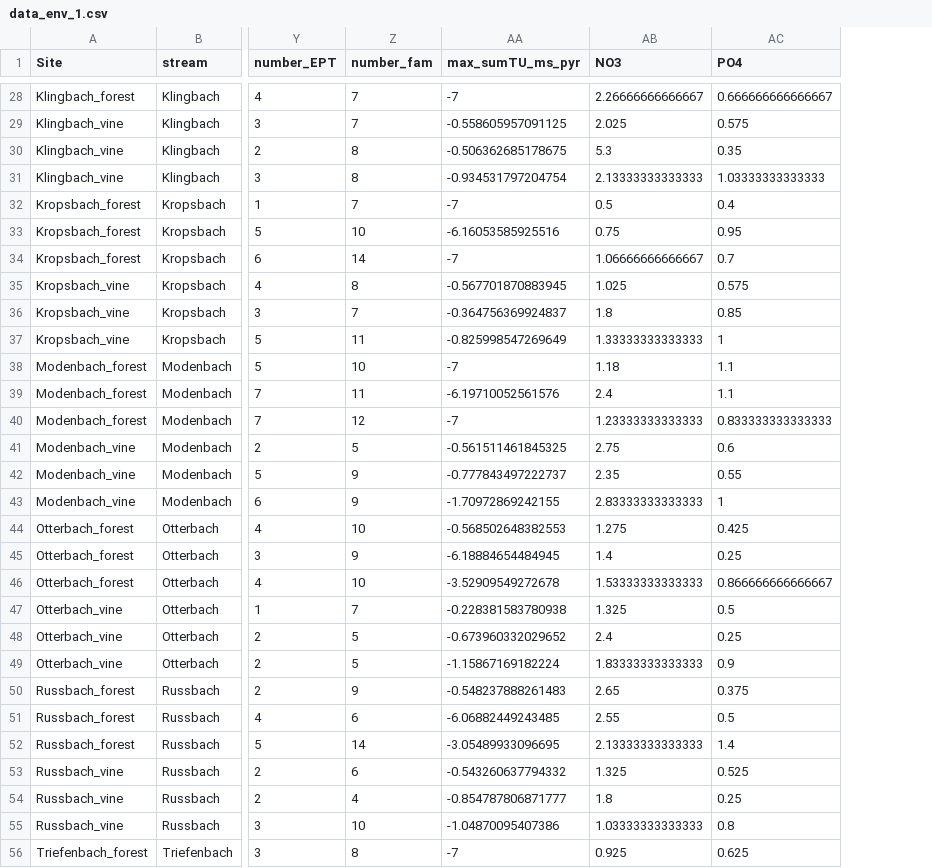
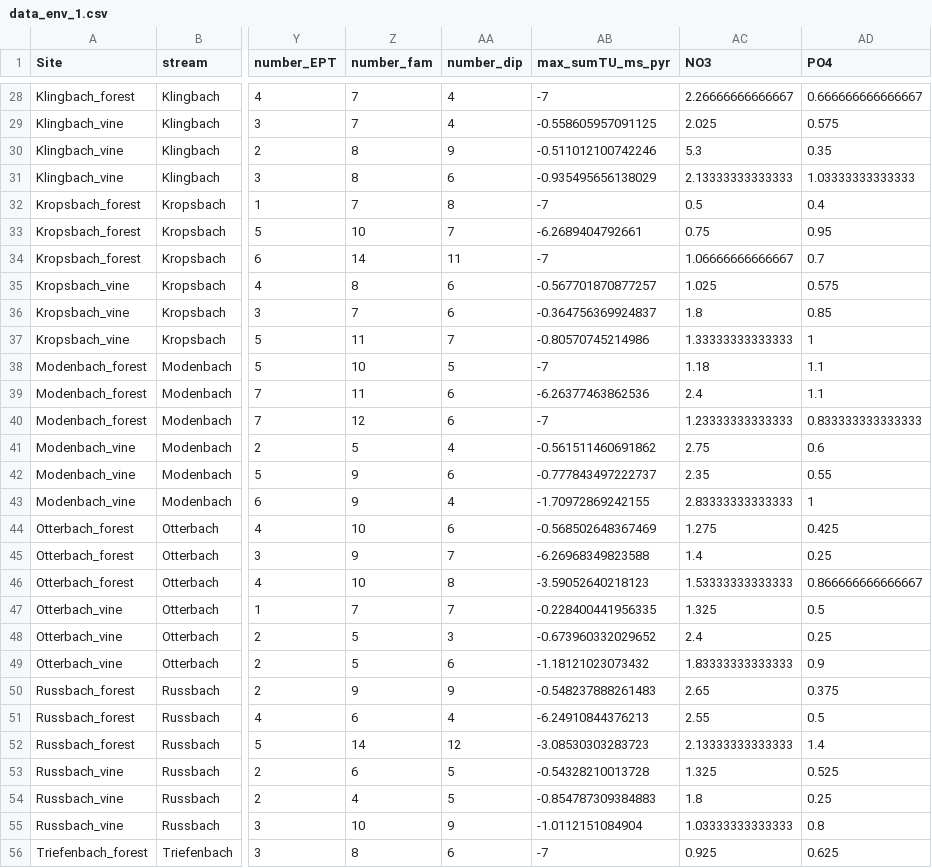
Before and after one commit to rbslandau/ohler_biomass, a CSV file: statistics_biomass_emergence/stats_land_use_related_drivers_data/data_env_1.csv, drawn as a sheet; only a part is shown, gaps mark what is left out; addresses are those after the commit; the diff covers the shown part only; the diff names each change by its address in the sheet, - before the commit and + after, or states it on an @@ line.

```diff
--- a/statistics_biomass_emergence/stats_land_use_related_drivers_data/data_env_1.csv
+++ b/statistics_biomass_emergence/stats_land_use_related_drivers_data/data_env_1.csv
+column AA (number_dip), rows 28-56: 4 | 4 | 9 | 6 | 8 | 7 | 11 | 6 | 6 | 7 | 5 | 6 | 6 | 4 | 6 | 4 | 6 | 7 | 8 | 7 | 3 | 6 | 9 | 4 | 12 | 5 | 5 | 9 | 6
-AB30 (max_sumTU_ms_pyr): -0.506362685178675
+AB30 (max_sumTU_ms_pyr): -0.511012100742246
-AB31 (max_sumTU_ms_pyr): -0.934531797204754
+AB31 (max_sumTU_ms_pyr): -0.935495656138029
-AB33 (max_sumTU_ms_pyr): -6.16053585925516
+AB33 (max_sumTU_ms_pyr): -6.2689404792661
-AB35 (max_sumTU_ms_pyr): -0.567701870883945
+AB35 (max_sumTU_ms_pyr): -0.567701870877257
-AB37 (max_sumTU_ms_pyr): -0.825998547269649
+AB37 (max_sumTU_ms_pyr): -0.80570745214986
-AB39 (max_sumTU_ms_pyr): -6.19710052561576
+AB39 (max_sumTU_ms_pyr): -6.26377463862536
-AB41 (max_sumTU_ms_pyr): -0.561511461845325
+AB41 (max_sumTU_ms_pyr): -0.561511460691862
-AB44 (max_sumTU_ms_pyr): -0.568502648382553
+AB44 (max_sumTU_ms_pyr): -0.568502648367469
-AB45 (max_sumTU_ms_pyr): -6.18884654484945
+AB45 (max_sumTU_ms_pyr): -6.26968349823588
-AB46 (max_sumTU_ms_pyr): -3.52909549272678
+AB46 (max_sumTU_ms_pyr): -3.59052640218123
-AB47 (max_sumTU_ms_pyr): -0.228381583780938
+AB47 (max_sumTU_ms_pyr): -0.228400441956335
-AB49 (max_sumTU_ms_pyr): -1.15867169182224
+AB49 (max_sumTU_ms_pyr): -1.18121023073432
-AB51 (max_sumTU_ms_pyr): -6.06882449243485
+AB51 (max_sumTU_ms_pyr): -6.24910844376213
-AB52 (max_sumTU_ms_pyr): -3.05489933096695
+AB52 (max_sumTU_ms_pyr): -3.08530303283723
-AB53 (max_sumTU_ms_pyr): -0.543260637794332
+AB53 (max_sumTU_ms_pyr): -0.54328210013728
-AB54 (max_sumTU_ms_pyr): -0.854787806871777
+AB54 (max_sumTU_ms_pyr): -0.854787309384883
-AB55 (max_sumTU_ms_pyr): -1.04870095407386
+AB55 (max_sumTU_ms_pyr): -1.0112151084904
```
Also changed, not shown: 15 edited cells elsewhere in this file, 5 other files.
